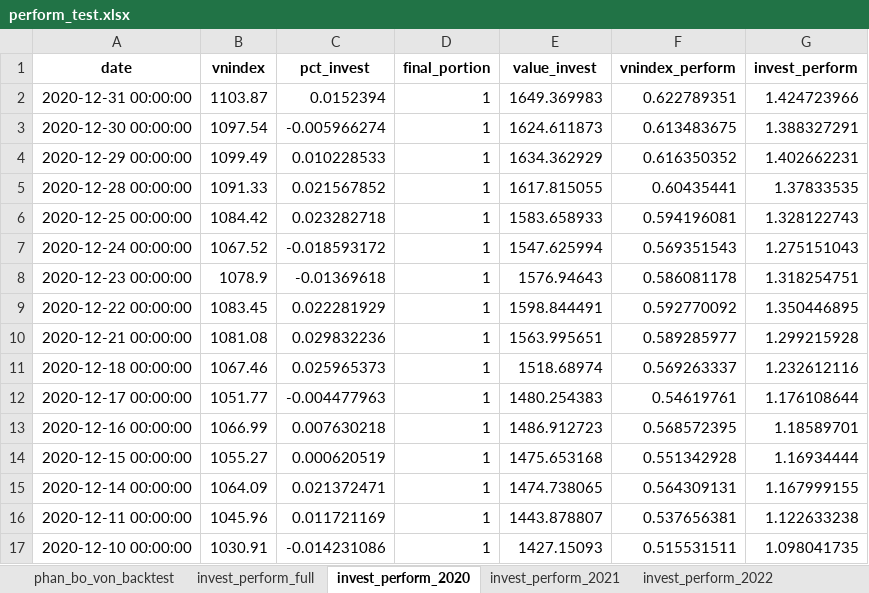
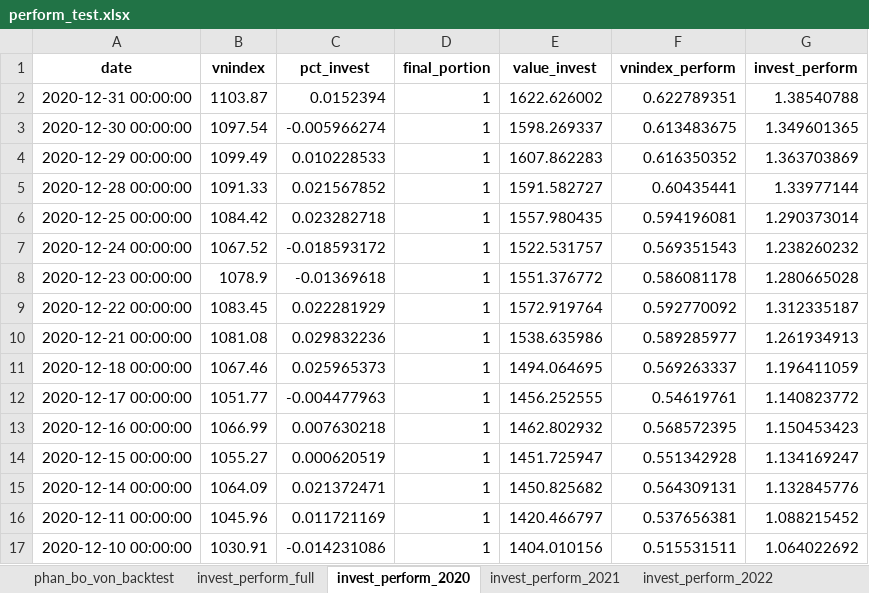
Before and after one commit to twan507/t2m-pycode, an Excel workbook: capital_allocation/back_test/perform_test.xlsx, sheet invest_perform_2020, drawn as a sheet; only a part is shown; values as stored, in another font and other column widths than the file's, no borders; the diff covers the shown part only; the diff names each change by its address in the sheet, - before the commit and + after, or states it on an @@ line.

```diff
--- a/capital_allocation/back_test/perform_test.xlsx (sheet invest_perform_2020)
+++ b/capital_allocation/back_test/perform_test.xlsx (sheet invest_perform_2020)
-E2 (value_invest): 1649.369983
+E2 (value_invest): 1622.626002
-G2 (invest_perform): 1.424723966
+G2 (invest_perform): 1.38540788
-E3 (value_invest): 1624.611873
+E3 (value_invest): 1598.269337
-G3 (invest_perform): 1.388327291
+G3 (invest_perform): 1.349601365
-E4 (value_invest): 1634.362929
+E4 (value_invest): 1607.862283
-G4 (invest_perform): 1.402662231
+G4 (invest_perform): 1.363703869
-E5 (value_invest): 1617.815055
+E5 (value_invest): 1591.582727
-G5 (invest_perform): 1.37833535
+G5 (invest_perform): 1.33977144
-E6 (value_invest): 1583.658933
+E6 (value_invest): 1557.980435
-G6 (invest_perform): 1.328122743
+G6 (invest_perform): 1.290373014
-E7 (value_invest): 1547.625994
+E7 (value_invest): 1522.531757
-G7 (invest_perform): 1.275151043
+G7 (invest_perform): 1.238260232
-E8 (value_invest): 1576.94643
+E8 (value_invest): 1551.376772
-G8 (invest_perform): 1.318254751
+G8 (invest_perform): 1.280665028
-E9 (value_invest): 1598.844491
+E9 (value_invest): 1572.919764
-G9 (invest_perform): 1.350446895
+G9 (invest_perform): 1.312335187
-E10 (value_invest): 1563.995651
+E10 (value_invest): 1538.635986
-G10 (invest_perform): 1.299215928
+G10 (invest_perform): 1.261934913
-E11 (value_invest): 1518.68974
+E11 (value_invest): 1494.064695
-G11 (invest_perform): 1.232612116
+G11 (invest_perform): 1.196411059
-E12 (value_invest): 1480.254383
+E12 (value_invest): 1456.252555
-G12 (invest_perform): 1.176108644
+G12 (invest_perform): 1.140823772
-E13 (value_invest): 1486.912723
+E13 (value_invest): 1462.802932
-G13 (invest_perform): 1.18589701
+G13 (invest_perform): 1.150453423
-E14 (value_invest): 1475.653168
+E14 (value_invest): 1451.725947
-G14 (invest_perform): 1.16934444
+G14 (invest_perform): 1.134169247
-E15 (value_invest): 1474.738065
+E15 (value_invest): 1450.825682
-G15 (invest_perform): 1.167999155
+G15 (invest_perform): 1.132845776
-E16 (value_invest): 1443.878807
+E16 (value_invest): 1420.466797
-G16 (invest_perform): 1.122633238
+G16 (invest_perform): 1.088215452
-E17 (value_invest): 1427.15093
+E17 (value_invest): 1404.010156
-G17 (invest_perform): 1.098041735
+G17 (invest_perform): 1.064022692
```
Also changed, not shown: 387 edited cells elsewhere in this sheet, sheet full_traded_stock_history, sheet invest_perform_full, sheet phan_bo_von_backtest, sheet invest_perform_2021, sheet invest_perform_2022, sheet invest_perform_2023, 1 more sheet, capital_allocation/back_test/test_data.xlsx, 1 other file.
